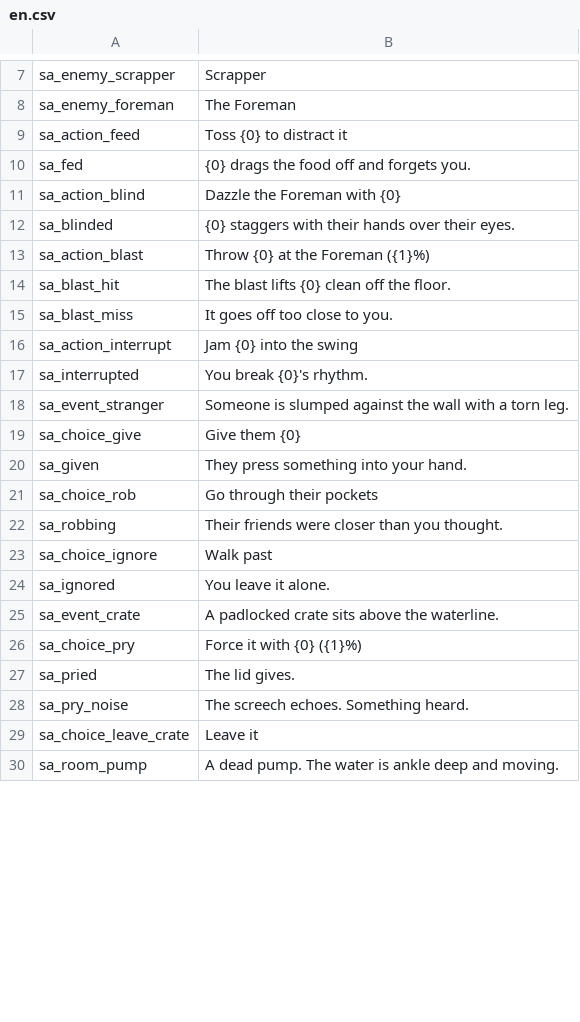
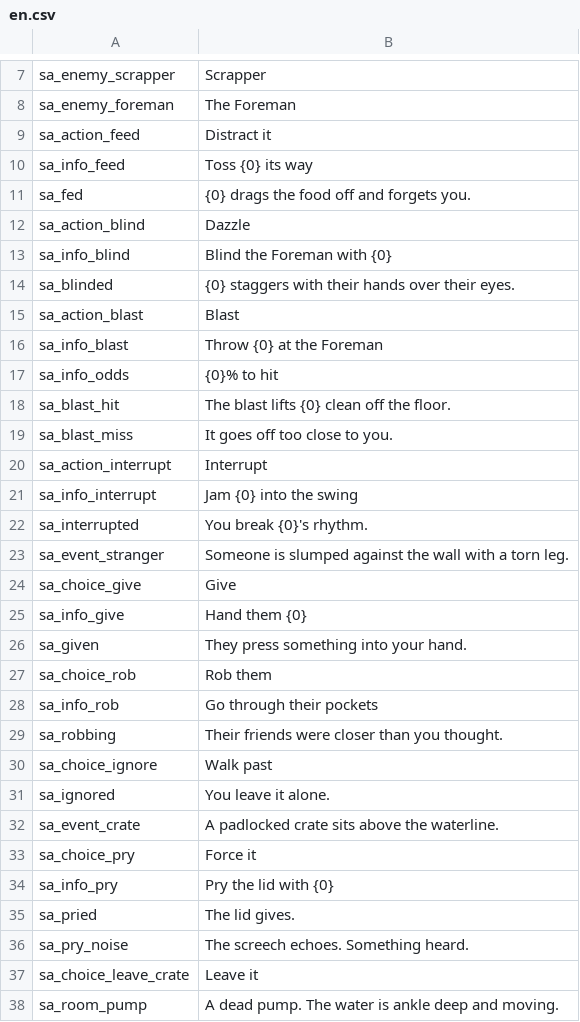
Before and after one commit to No3371/ExpeditionFramework, a CSV file: samples/SampleArea/Localization/en.csv, drawn as a sheet; only a part is shown, gaps mark what is left out; the diff covers the shown part only.

```diff
--- a/samples/SampleArea/Localization/en.csv
+++ b/samples/SampleArea/Localization/en.csv
@@ -8,15 +8,22 @@ sa_enemy_scrapper,Scrapper
 sa_enemy_foreman,The Foreman
-sa_action_feed,Toss {0} to distract it
+sa_action_feed,Distract it
+sa_info_feed,Toss {0} its way
 sa_fed,{0} drags the food off and forgets you.
-sa_action_blind,Dazzle the Foreman with {0}
+sa_action_blind,Dazzle
+sa_info_blind,Blind the Foreman with {0}
 sa_blinded,{0} staggers with their hands over their eyes.
-sa_action_blast,Throw {0} at the Foreman ({1}%)
+sa_action_blast,Blast
+sa_info_blast,Throw {0} at the Foreman
+sa_info_odds,{0}% to hit
 sa_blast_hit,The blast lifts {0} clean off the floor.
 sa_blast_miss,It goes off too close to you.
-sa_action_interrupt,Jam {0} into the swing
+sa_action_interrupt,Interrupt
+sa_info_interrupt,Jam {0} into the swing
 sa_interrupted,You break {0}'s rhythm.
 sa_event_stranger,Someone is slumped against the wall with a torn leg.
-sa_choice_give,Give them {0}
+sa_choice_give,Give
+sa_info_give,Hand them {0}
 sa_given,They press something into your hand.
-sa_choice_rob,Go through their pockets
+sa_choice_rob,Rob them
+sa_info_rob,Go through their pockets
 sa_robbing,Their friends were closer than you thought.
@@ -25,3 +32,4 @@ sa_ignored,You leave it alone.
 sa_event_crate,A padlocked crate sits above the waterline.
-sa_choice_pry,Force it with {0} ({1}%)
+sa_choice_pry,Force it
+sa_info_pry,Pry the lid with {0}
 sa_pried,The lid gives.
```
Also changed, not shown: 1 added row and 2 edited cells elsewhere in this file, Localization/en.csv, 12 other files.
